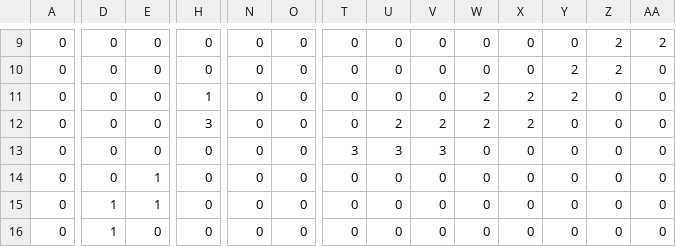
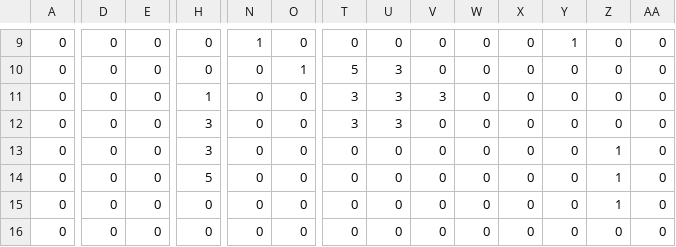
Before and after one commit to GitMass/M1-OOP-Projet, a CSV file: data/maps/map2.csv, drawn as a sheet; only a part is shown, gaps mark what is left out; the diff covers the shown part only; the diff names each change by its address in the sheet, - before the commit and + after, or states it on an @@ line.

```diff
--- a/data/maps/map2.csv
+++ b/data/maps/map2.csv
-N9: 0
+N9: 1
-Y9: 0
+Y9: 1
-Z9:Z10: 2
+Z9:Z10: 0
-AA9: 2
+AA9: 0
-O10: 0
+O10: 1
-T10: 0
+T10: 5
-U10:U11: 0
+U10:U11: 3
-Y10:Y11: 2
+Y10:Y11: 0
-T11:T12: 0
+T11:T12: 3
-V11: 0
+V11: 3
-W11:W12: 2
+W11:W12: 0
-X11:X12: 2
+X11:X12: 0
-U12: 2
+U12: 3
-V12: 2
+V12: 0
-H13: 0
+H13: 3
-T13: 3
+T13: 0
-U13: 3
+U13: 0
-V13: 3
+V13: 0
-Z13:Z15: 0
+Z13:Z15: 1
-E14:E15: 1
+E14:E15: 0
-H14: 0
+H14: 5
-D15:D16: 1
+D15:D16: 0
```
Also changed, not shown: 55 edited cells elsewhere in this file.
